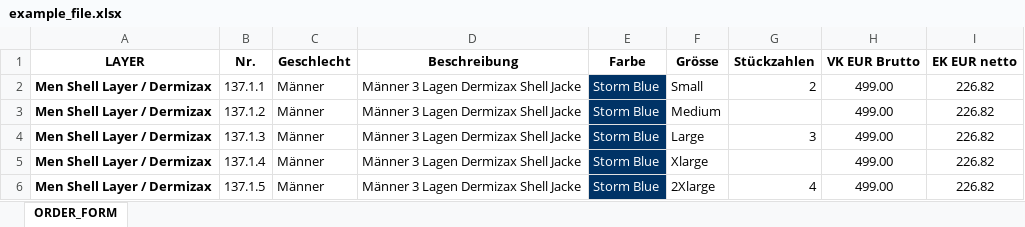
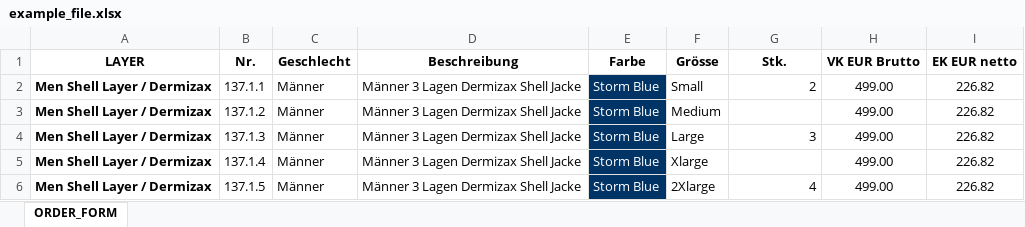
Before and after one commit to ERP-Ukraine/penguin, an Excel workbook: extra-addons/sale_penguin_preorder_import/doc/example_file.xlsx, sheet ORDER_FORM, drawn as a sheet; only a part is shown; values as stored, in another font and other column widths than the file's, no borders; conditional formats not drawn; the diff names each change by its address in the sheet, - before the commit and + after, or states it on an @@ line.

Commit message:
[MIG] sale_penguin_preorder_import: 18.0, new_products_import: fields color and size not required PEN-359

```diff
--- a/extra-addons/sale_penguin_preorder_import/doc/example_file.xlsx (sheet ORDER_FORM)
+++ b/extra-addons/sale_penguin_preorder_import/doc/example_file.xlsx (sheet ORDER_FORM)
-G1: Stückzahlen
+G1: Stk.
```
Also changed, not shown: 4 other files.
